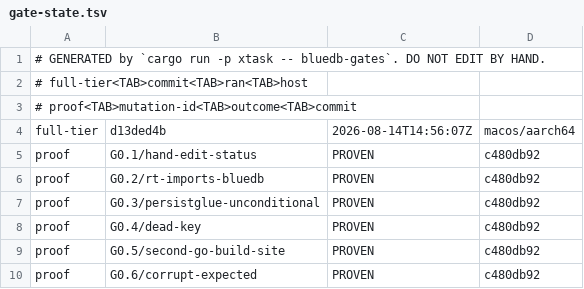
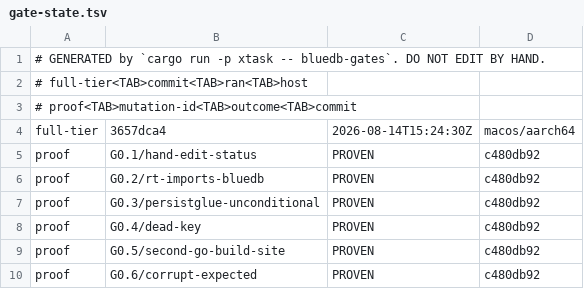
Before and after one commit to anzellai/sky, a TSV file: docs/bluedb/gate-state.tsv, drawn as a sheet; only a part is shown.

Commit message:
chore(bluedb-v2): stamp the full-tier run in the ledger
The `full-tier` row of `gate-state.tsv` is what drives STATUS.md's STALE
banner and the `full_tier_behind` count; it belongs with the G-table it
describes and was left behind by one commit.

```diff
--- a/docs/bluedb/gate-state.tsv
+++ b/docs/bluedb/gate-state.tsv
@@ -3,3 +3,3 @@
 # proof<TAB>mutation-id<TAB>outcome<TAB>commit
-full-tier	d13ded4b	2026-08-14T14:56:07Z	macos/aarch64
+full-tier	3657dca4	2026-08-14T15:24:30Z	macos/aarch64
 proof	G0.1/hand-edit-status	PROVEN	c480db92
```
